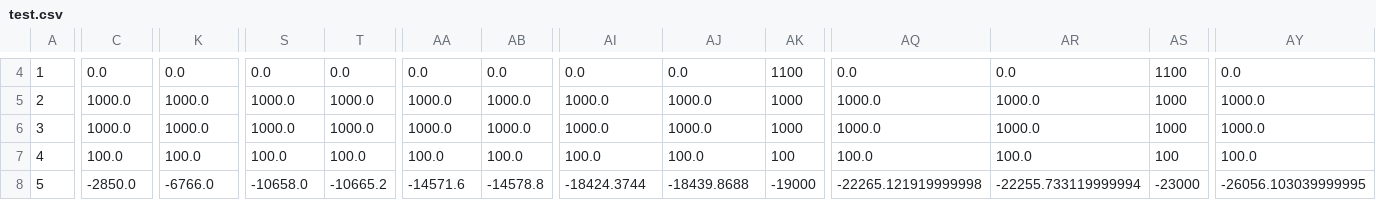
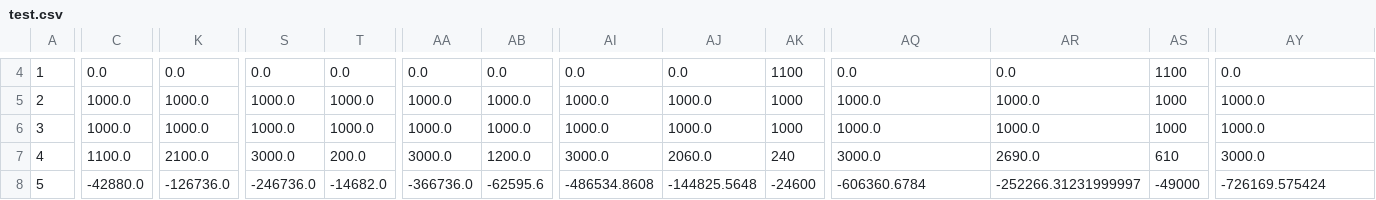
Before and after one commit to IvanCheresky/Economics, a CSV file: test.csv, drawn as a sheet; only a part is shown, gaps mark what is left out; the diff covers the shown part only; the diff names each change by its address in the sheet, - before the commit and + after, or states it on an @@ line.

```diff
--- a/test.csv
+++ b/test.csv
-C7: 100.0
+C7: 1100.0
-K7: 100.0
+K7: 2100.0
-S7: 100.0
+S7: 3000.0
-T7: 100.0
+T7: 200.0
-AA7: 100.0
+AA7: 3000.0
-AB7: 100.0
+AB7: 1200.0
-AI7: 100.0
+AI7: 3000.0
-AJ7: 100.0
+AJ7: 2060.0
-AK7: 100
+AK7: 240
-AQ7: 100.0
+AQ7: 3000.0
-AR7: 100.0
+AR7: 2690.0
-AS7: 100
+AS7: 610
-AY7: 100.0
+AY7: 3000.0
-C8: -2850.0
+C8: -42880.0
-K8: -6766.0
+K8: -126736.0
-S8: -10658.0
+S8: -246736.0
-T8: -10665.2
+T8: -14682.0
-AA8: -14571.6
+AA8: -366736.0
-AB8: -14578.8
+AB8: -62595.6
-AI8: -18424.3744
+AI8: -486534.8608
-AJ8: -18439.8688
+AJ8: -144825.5648
-AK8: -19000
+AK8: -24600
-AQ8: -22265.121919999998
+AQ8: -606360.6784
-AR8: -22255.733119999994
+AR8: -252266.31231999997
-AS8: -23000
+AS8: -49000
-AY8: -26056.103039999995
+AY8: -726169.575424
```
Also changed, not shown: 22 edited cells elsewhere in this file, 2 other files.
